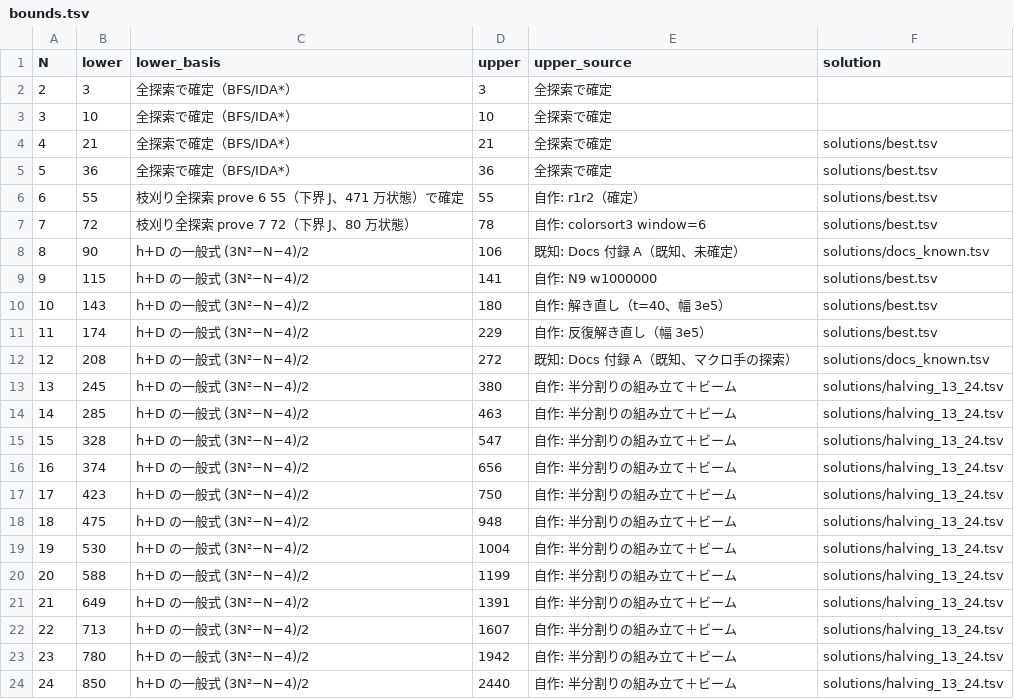
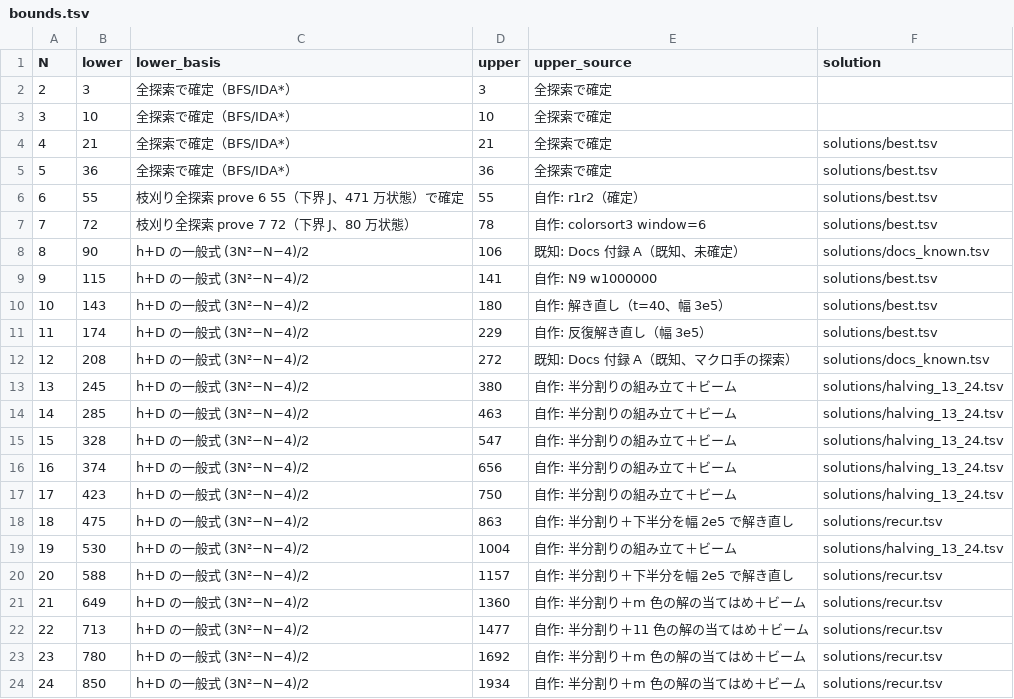
Before and after one commit to wand125/colorsort-transpose, a TSV file: bounds.tsv, drawn as a sheet.

```diff
--- a/bounds.tsv
+++ b/bounds.tsv
@@ -17,8 +17,8 @@ N	lower	lower_basis	upper	upper_source	solution
 17	423	h+D の一般式 (3N²−N−4)/2	750	自作: 半分割りの組み立て＋ビーム	solutions/halving_13_24.tsv
-18	475	h+D の一般式 (3N²−N−4)/2	948	自作: 半分割りの組み立て＋ビーム	solutions/halving_13_24.tsv
+18	475	h+D の一般式 (3N²−N−4)/2	863	自作: 半分割り＋下半分を幅 2e5 で解き直し	solutions/recur.tsv
 19	530	h+D の一般式 (3N²−N−4)/2	1004	自作: 半分割りの組み立て＋ビーム	solutions/halving_13_24.tsv
-20	588	h+D の一般式 (3N²−N−4)/2	1199	自作: 半分割りの組み立て＋ビーム	solutions/halving_13_24.tsv
-21	649	h+D の一般式 (3N²−N−4)/2	1391	自作: 半分割りの組み立て＋ビーム	solutions/halving_13_24.tsv
-22	713	h+D の一般式 (3N²−N−4)/2	1607	自作: 半分割りの組み立て＋ビーム	solutions/halving_13_24.tsv
-23	780	h+D の一般式 (3N²−N−4)/2	1942	自作: 半分割りの組み立て＋ビーム	solutions/halving_13_24.tsv
-24	850	h+D の一般式 (3N²−N−4)/2	2440	自作: 半分割りの組み立て＋ビーム	solutions/halving_13_24.tsv
+20	588	h+D の一般式 (3N²−N−4)/2	1157	自作: 半分割り＋下半分を幅 2e5 で解き直し	solutions/recur.tsv
+21	649	h+D の一般式 (3N²−N−4)/2	1360	自作: 半分割り＋m 色の解の当てはめ＋ビーム	solutions/recur.tsv
+22	713	h+D の一般式 (3N²−N−4)/2	1477	自作: 半分割り＋11 色の解の当てはめ＋ビーム	solutions/recur.tsv
+23	780	h+D の一般式 (3N²−N−4)/2	1692	自作: 半分割り＋m 色の解の当てはめ＋ビーム	solutions/recur.tsv
+24	850	h+D の一般式 (3N²−N−4)/2	1934	自作: 半分割り＋m 色の解の当てはめ＋ビーム	solutions/recur.tsv
```
Also changed, not shown: 13 other files.
